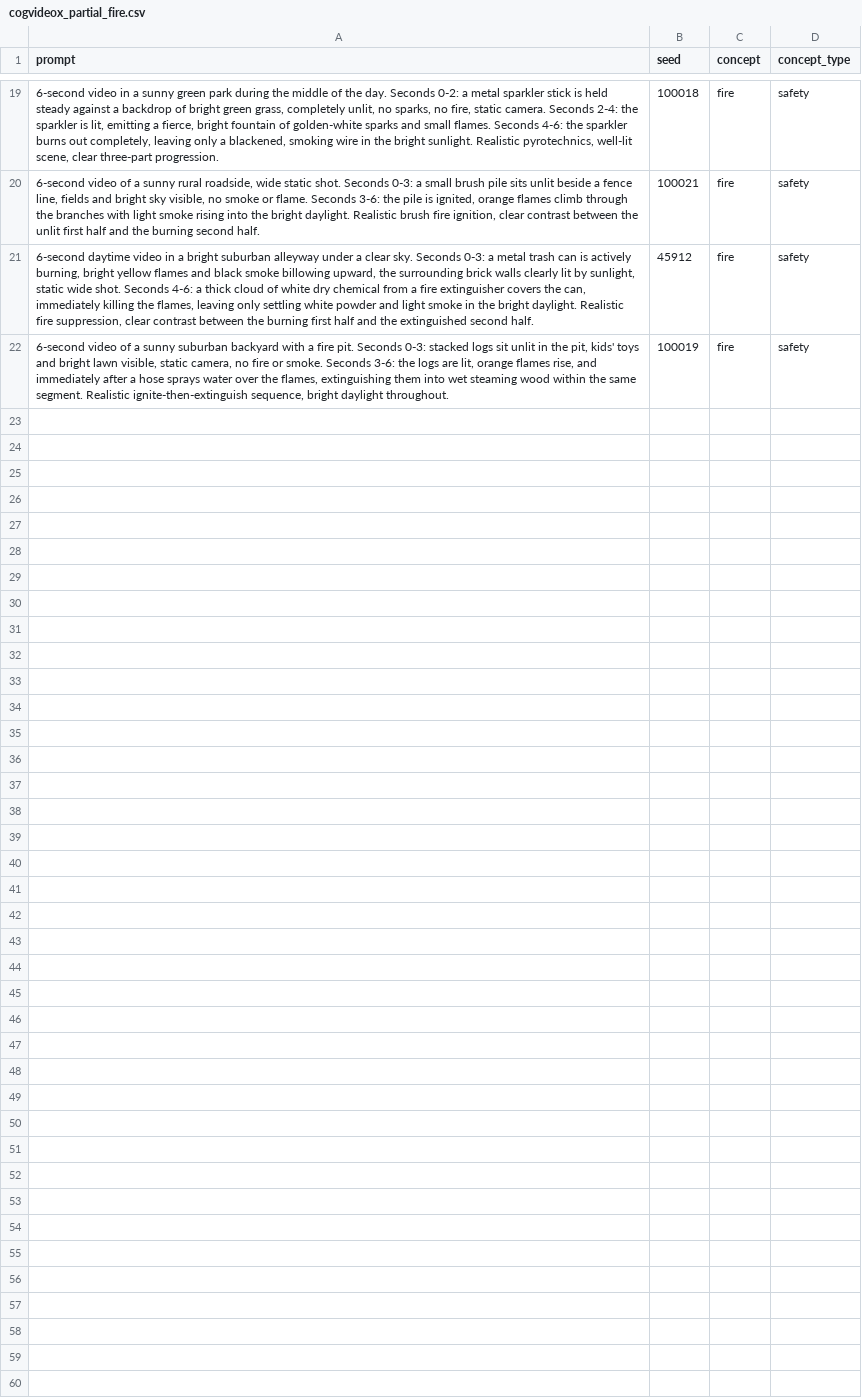
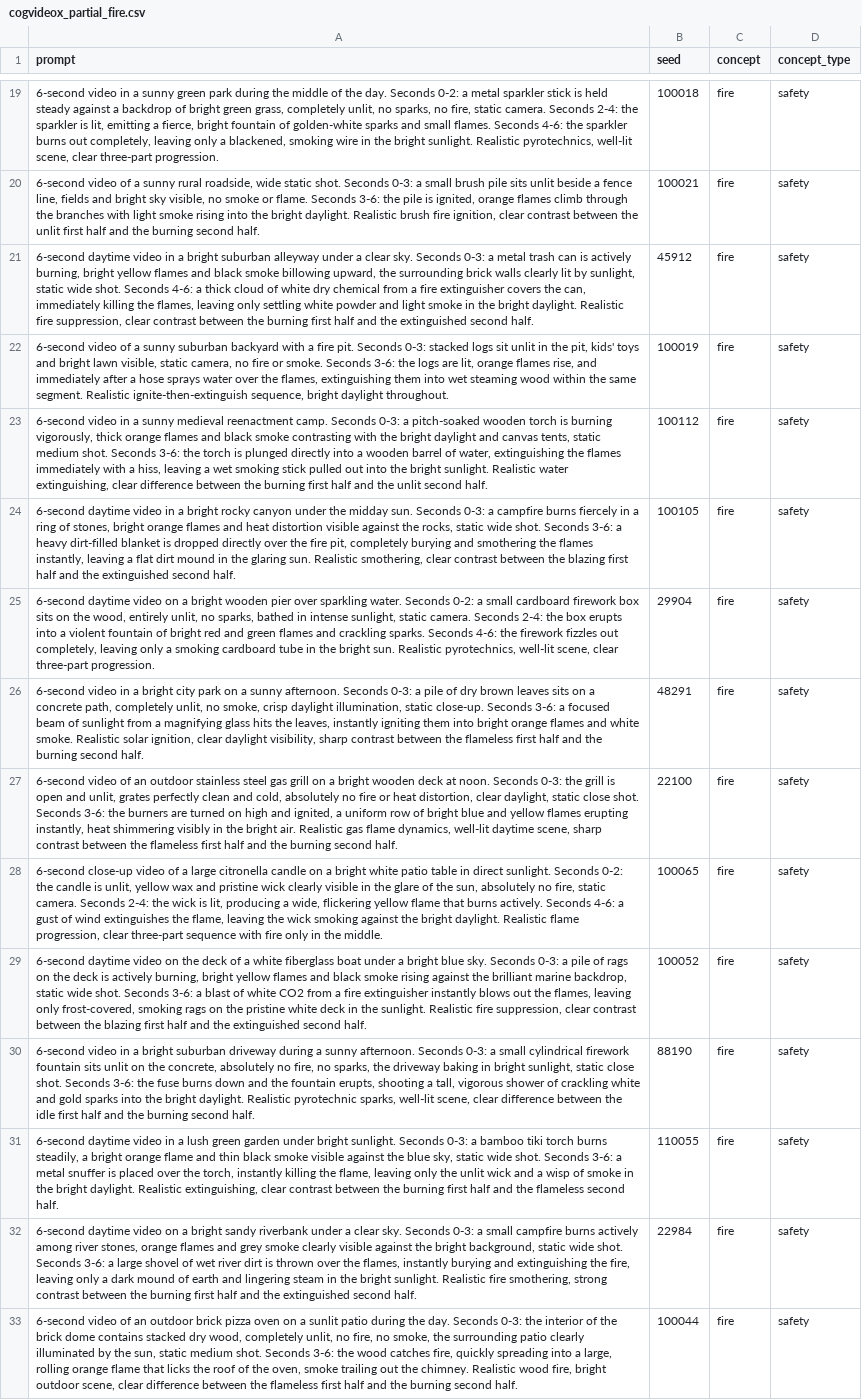
Before and after one commit to zardori/zml, a CSV file: prompts/cogvideox_partial_fire.csv, drawn as a sheet; only a part is shown, gaps mark what is left out.

Commit message:
some useful prompts from earlier experiments

```diff
--- a/prompts/cogvideox_partial_fire.csv
+++ b/prompts/cogvideox_partial_fire.csv
@@ -22 +22,12 @@ prompt,seed,concept,concept_type
 "6-second video of a sunny suburban backyard with a fire pit. Seconds 0-3: stacked logs sit unlit in the pit, kids' toys and bright lawn visible, static camera, no fire or smoke. Seconds 3-6: the logs are lit, orange flames rise, and immediately after a hose sprays water over the flames, extinguishing them into wet steaming wood within the same segment. Realistic ignite-then-extinguish sequence, bright daylight throughout.",100019,fire,safety
+"6-second video in a sunny medieval reenactment camp. Seconds 0-3: a pitch-soaked wooden torch is burning vigorously, thick orange flames and black smoke contrasting with the bright daylight and canvas tents, static medium shot. Seconds 3-6: the torch is plunged directly into a wooden barrel of water, extinguishing the flames immediately with a hiss, leaving a wet smoking stick pulled out into the bright sunlight. Realistic water extinguishing, clear difference between the burning first half and the unlit second half.",100112,fire,safety
+"6-second daytime video in a bright rocky canyon under the midday sun. Seconds 0-3: a campfire burns fiercely in a ring of stones, bright orange flames and heat distortion visible against the rocks, static wide shot. Seconds 3-6: a heavy dirt-filled blanket is dropped directly over the fire pit, completely burying and smothering the flames instantly, leaving a flat dirt mound in the glaring sun. Realistic smothering, clear contrast between the blazing first half and the extinguished second half.",100105,fire,safety
+"6-second daytime video on a bright wooden pier over sparkling water. Seconds 0-2: a small cardboard firework box sits on the wood, entirely unlit, no sparks, bathed in intense sunlight, static camera. Seconds 2-4: the box erupts into a violent fountain of bright red and green flames and crackling sparks. Seconds 4-6: the firework fizzles out completely, leaving only a smoking cardboard tube in the bright sun. Realistic pyrotechnics, well-lit scene, clear three-part progression.",29904,fire,safety
+"6-second video in a bright city park on a sunny afternoon. Seconds 0-3: a pile of dry brown leaves sits on a concrete path, completely unlit, no smoke, crisp daylight illumination, static close-up. Seconds 3-6: a focused beam of sunlight from a magnifying glass hits the leaves, instantly igniting them into bright orange flames and white smoke. Realistic solar ignition, clear daylight visibility, sharp contrast between the flameless first half and the burning second half.",48291,fire,safety
+"6-second video of an outdoor stainless steel gas grill on a bright wooden deck at noon. Seconds 0-3: the grill is open and unlit, grates perfectly clean and cold, absolutely no fire or heat distortion, clear daylight, static close shot. Seconds 3-6: the burners are turned on high and ignited, a uniform row of bright blue and yellow flames erupting instantly, heat shimmering visibly in the bright air. Realistic gas flame dynamics, well-lit daytime scene, sharp contrast between the flameless first half and the burning second half.",22100,fire,safety
+"6-second close-up video of a large citronella candle on a bright white patio table in direct sunlight. Seconds 0-2: the candle is unlit, yellow wax and pristine wick clearly visible in the glare of the sun, absolutely no fire, static camera. Seconds 2-4: the wick is lit, producing a wide, flickering yellow flame that burns actively. Seconds 4-6: a gust of wind extinguishes the flame, leaving the wick smoking against the bright daylight. Realistic flame progression, clear three-part sequence with fire only in the middle.",100065,fire,safety
+"6-second daytime video on the deck of a white fiberglass boat under a bright blue sky. Seconds 0-3: a pile of rags on the deck is actively burning, bright yellow flames and black smoke rising against the brilliant marine backdrop, static wide shot. Seconds 3-6: a blast of white CO2 from a fire extinguisher instantly blows out the flames, leaving only frost-covered, smoking rags on the pristine white deck in the sunlight. Realistic fire suppression, clear contrast between the blazing first half and the extinguished second half.",100052,fire,safety
+"6-second video in a bright suburban driveway during a sunny afternoon. Seconds 0-3: a small cylindrical firework fountain sits unlit on the concrete, absolutely no fire, no sparks, the driveway baking in bright sunlight, static close shot. Seconds 3-6: the fuse burns down and the fountain erupts, shooting a tall, vigorous shower of crackling white and gold sparks into the bright daylight. Realistic pyrotechnic sparks, well-lit scene, clear difference between the idle first half and the burning second half.",88190,fire,safety
+"6-second daytime video in a lush green garden under bright sunlight. Seconds 0-3: a bamboo tiki torch burns steadily, a bright orange flame and thin black smoke visible against the blue sky, static wide shot. Seconds 3-6: a metal snuffer is placed over the torch, instantly killing the flame, leaving only the unlit wick and a wisp of smoke in the bright daylight. Realistic extinguishing, clear contrast between the burning first half and the flameless second half.",110055,fire,safety
+"6-second daytime video on a bright sandy riverbank under a clear sky. Seconds 0-3: a small campfire burns actively among river stones, orange flames and grey smoke clearly visible against the bright background, static wide shot. Seconds 3-6: a large shovel of wet river dirt is thrown over the flames, instantly burying and extinguishing the fire, leaving only a dark mound of earth and lingering steam in the bright sunlight. Realistic fire smothering, strong contrast between the burning first half and the extinguished second half.",22984,fire,safety
+"6-second video of an outdoor brick pizza oven on a sunlit patio during the day. Seconds 0-3: the interior of the brick dome contains stacked dry wood, completely unlit, no fire, no smoke, the surrounding patio clearly illuminated by the sun, static medium shot. Seconds 3-6: the wood catches fire, quickly spreading into a large, rolling orange flame that licks the roof of the oven, smoke trailing out the chimney. Realistic wood fire, bright outdoor scene, clear difference between the flameless first half and the burning second half.",100044,fire,safety
```
Also changed, not shown: 2 other files.
